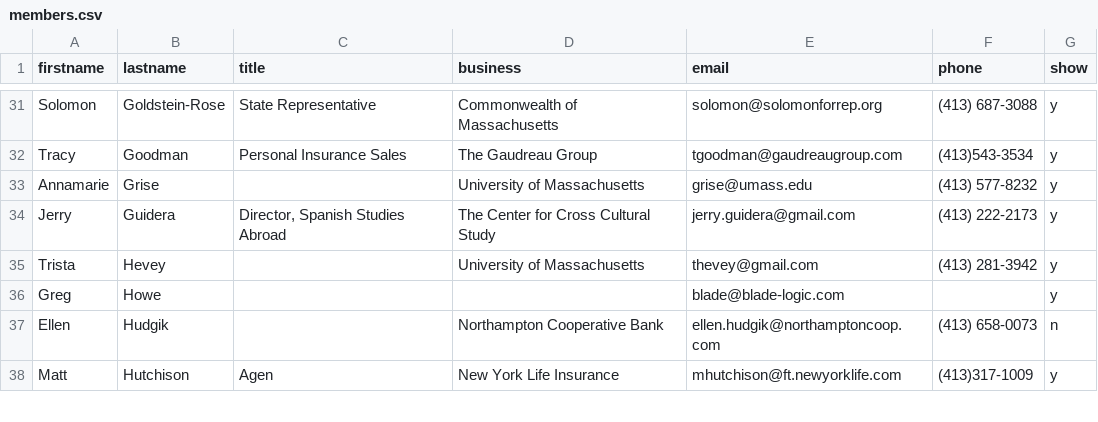
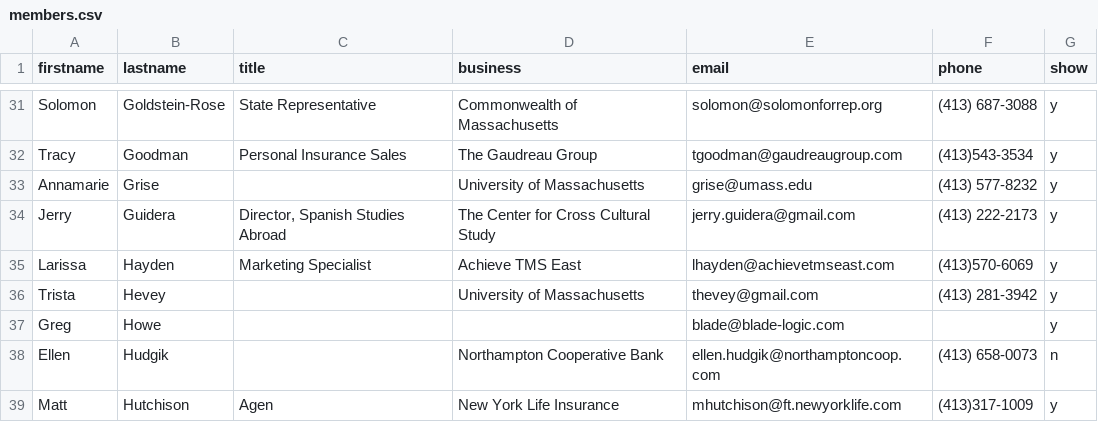
Before and after one commit to clearbold/ayp, a CSV file: _data/members.csv, drawn as a sheet; only a part is shown, gaps mark what is left out; the diff names each change by its address in the sheet, - before the commit and + after, or states it on an @@ line.

Commit message:
Update members.csv

```diff
--- a/_data/members.csv
+++ b/_data/members.csv
+row 35: Larissa | Hayden | Marketing Specialist | Achieve TMS East | lhayden@achievetmseast.com | (413)570-6069 | y
```
